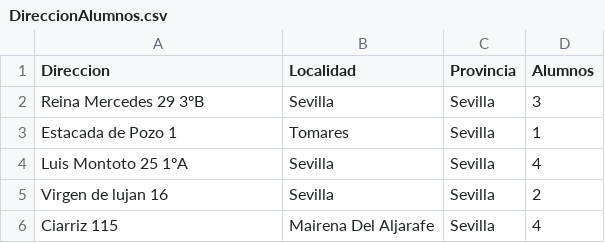
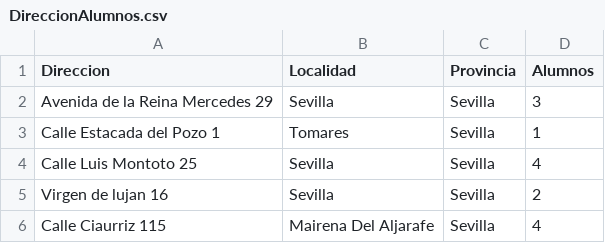
Before and after one commit to isdela/coursera-example, a CSV file: DireccionAlumnos.csv, drawn as a sheet.

Commit message:
Add files via upload

```diff
--- a/DireccionAlumnos.csv
+++ b/DireccionAlumnos.csv
@@ -1,6 +1,6 @@
 Direccion,Localidad,Provincia,Alumnos
-Reina Mercedes 29 3ºB,Sevilla,Sevilla,3
-Estacada de Pozo 1 ,Tomares,Sevilla,1
-Luis Montoto 25 1ºA,Sevilla,Sevilla,4
+Avenida de la Reina Mercedes 29,Sevilla,Sevilla,3
+Calle Estacada del Pozo 1,Tomares,Sevilla,1
+Calle Luis Montoto 25,Sevilla,Sevilla,4
 Virgen de lujan 16,Sevilla,Sevilla,2
-Ciarriz 115,Mairena Del Aljarafe,Sevilla,4
+Calle Ciaurriz 115,Mairena Del Aljarafe,Sevilla,4
```
